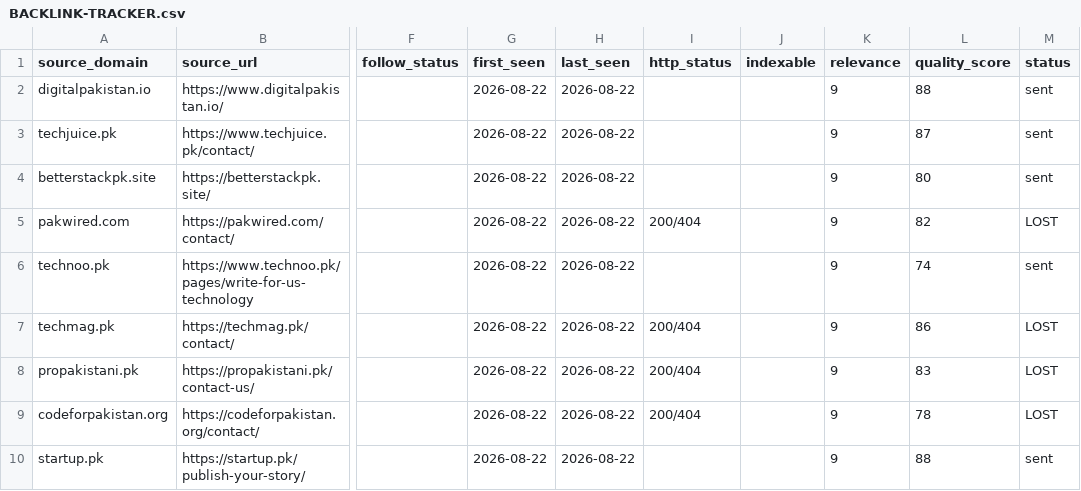
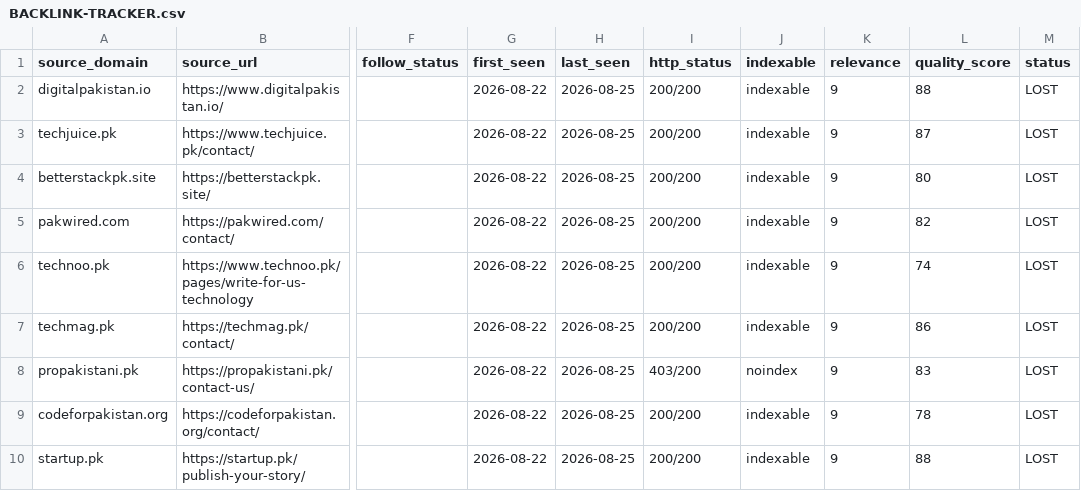
Before and after one commit to omiijutt120/ai-tools-pak, a CSV file: SEO/BACKLINK-TRACKER.csv, drawn as a sheet; only a part is shown, gaps mark what is left out; the diff names each change by its address in the sheet, - before the commit and + after, or states it on an @@ line.

Commit message:
Daily backlink pipeline: bounce check, verification, tracker update [2026-08-25]

```diff
--- a/SEO/BACKLINK-TRACKER.csv
+++ b/SEO/BACKLINK-TRACKER.csv
-H2:H10 (last_seen): 2026-08-22
+H2:H10 (last_seen): 2026-08-25
-I2:I4 (http_status): (empty)
+I2:I4 (http_status): 200/200
-J2:J7 (indexable): (empty)
+J2:J7 (indexable): indexable
-M2:M4 (status): sent
+M2:M4 (status): LOST
-I5 (http_status): 200/404
+I5 (http_status): 200/200
-I6 (http_status): (empty)
+I6 (http_status): 200/200
-M6 (status): sent
+M6 (status): LOST
-I7 (http_status): 200/404
+I7 (http_status): 200/200
-I8 (http_status): 200/404
+I8 (http_status): 403/200
-J8 (indexable): (empty)
+J8 (indexable): noindex
-I9 (http_status): 200/404
+I9 (http_status): 200/200
-J9:J10 (indexable): (empty)
+J9:J10 (indexable): indexable
-I10 (http_status): (empty)
+I10 (http_status): 200/200
-M10 (status): sent
+M10 (status): LOST
```
